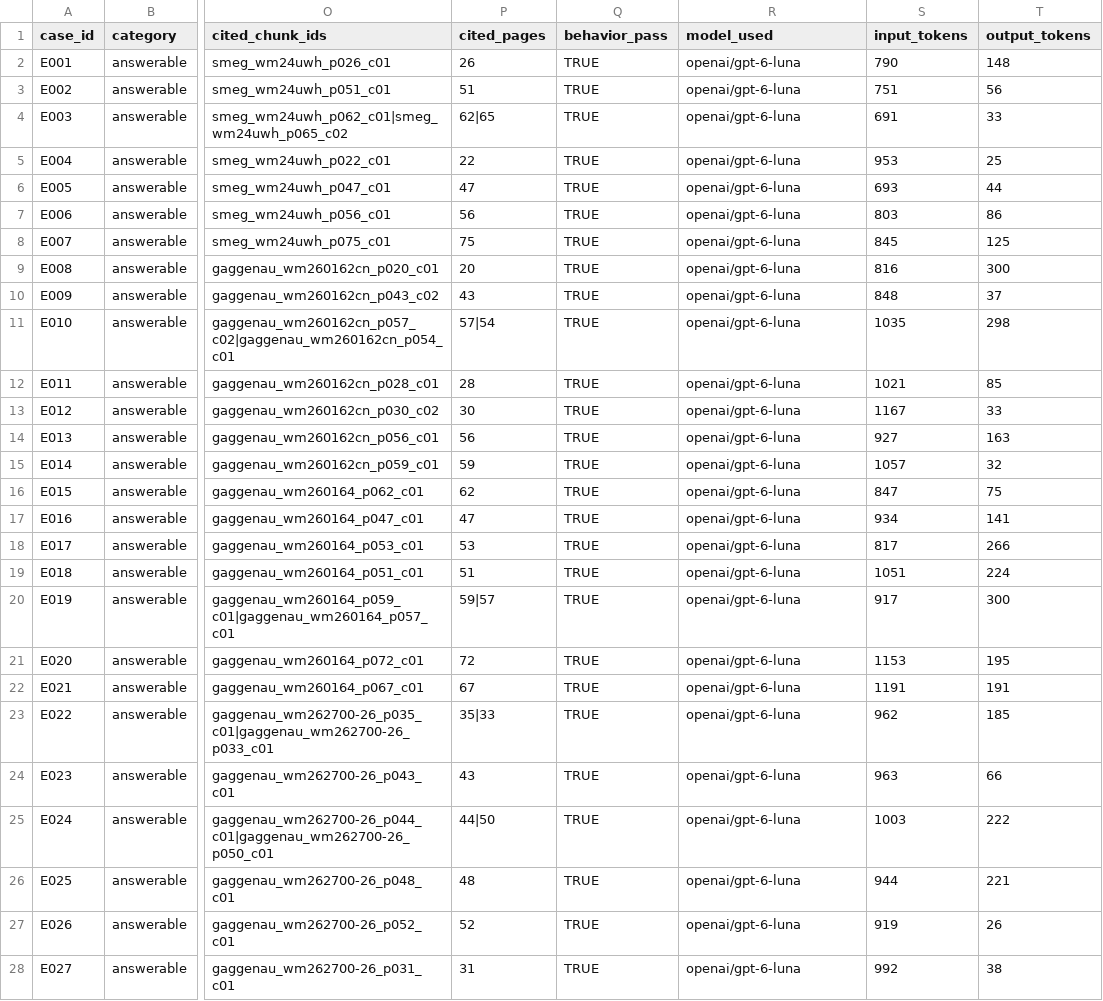
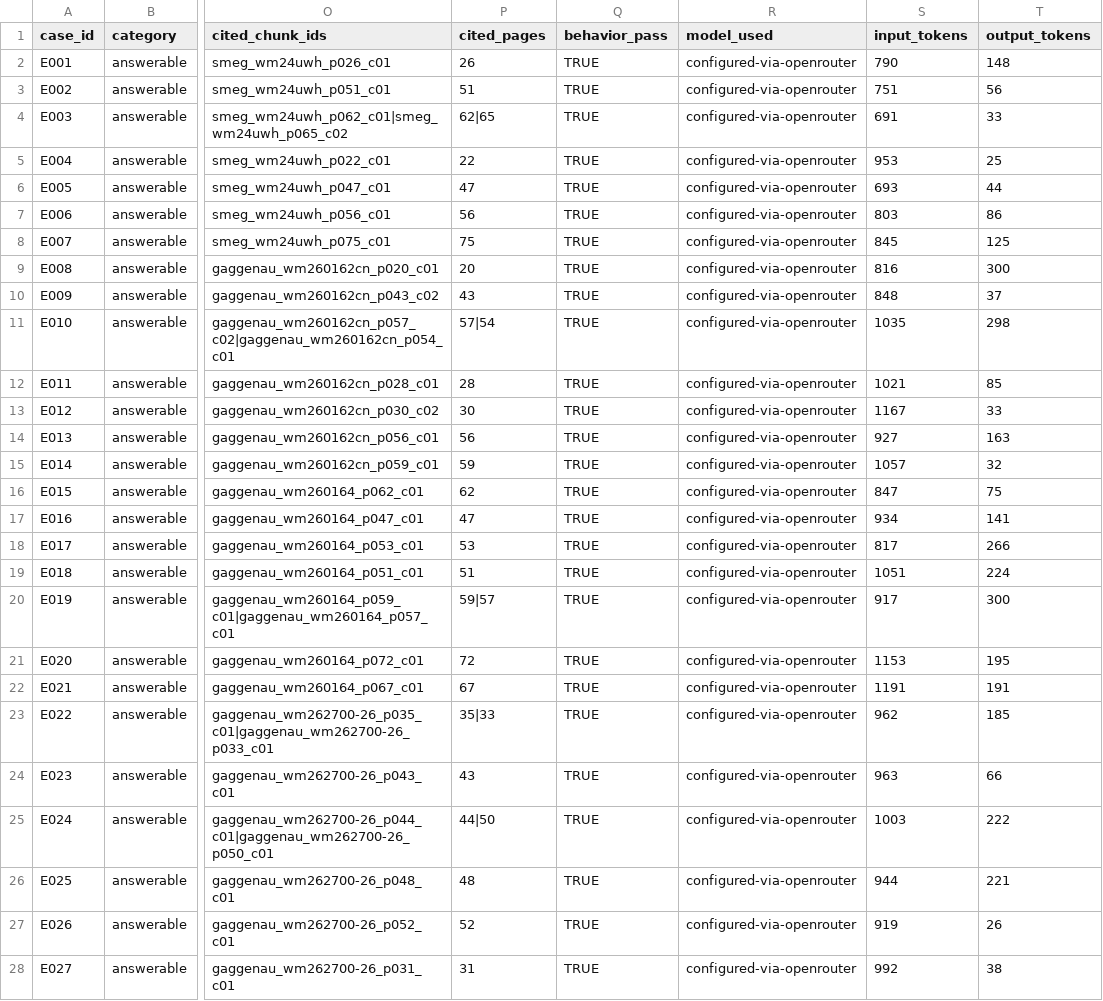
Before and after one commit to shirley830/washing-machine-manual-assistant, a CSV file: evaluation/formal_results_50.csv, drawn as a sheet; only a part is shown, gaps mark what is left out; the diff covers the shown part only; the diff names each change by its address in the sheet, - before the commit and + after, or states it on an @@ line.

```diff
--- a/evaluation/formal_results_50.csv
+++ b/evaluation/formal_results_50.csv
-R2:R28 (model_used): openai/gpt-6-luna
+R2:R28 (model_used): configured-via-openrouter
```
Also changed, not shown: 8 edited cells elsewhere in this file, 6 other files.
